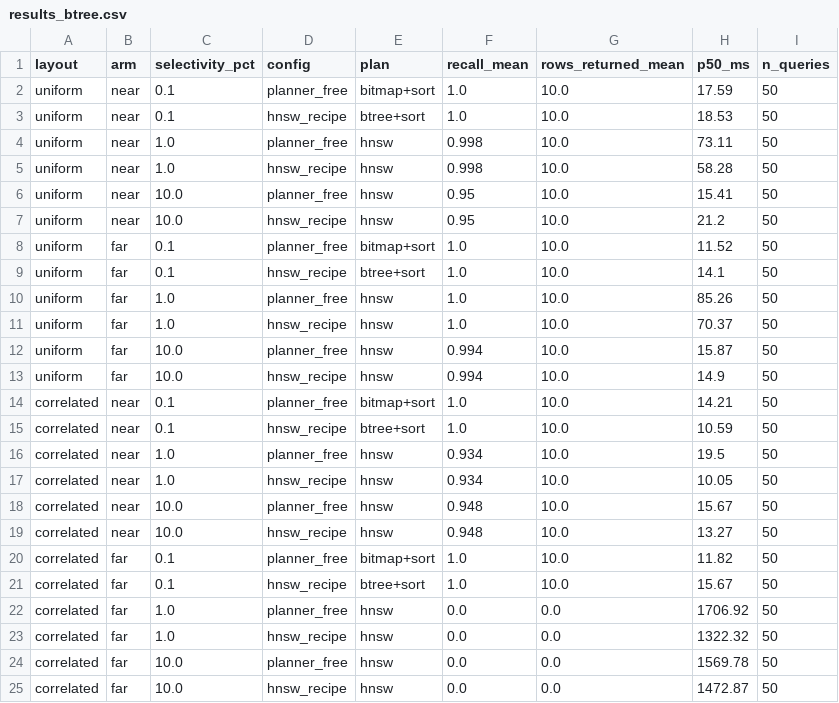
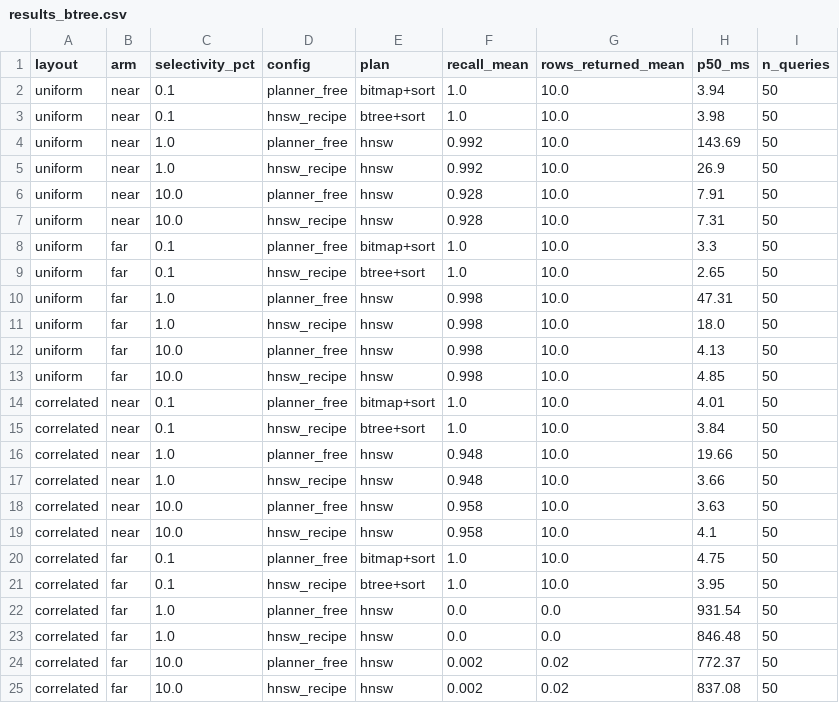
Before and after one commit to OmkarPalika/pgvector-filtered-recall, a CSV file: results_btree.csv, drawn as a sheet; only a part is shown; the diff covers the shown part only.

Commit message:
Re-measure the btree grid on the current graph: plans reproduce, latency does not
results_btree.csv was taken against a different HNSW build hours earlier. Re-running
all 36 cells against the current one is a wider version of the check bench_builds.py
made on five:

  plan chosen   36/36 identical
  recall        22/36 moved, worst 0.022 (uniform/near/10%: 0.950 -> 0.928)
  p50           0.5x to 5.4x

Plan choice is fully deterministic, which is what the crossover section rests on.
Recall moves in the third decimal. Latency moves by multiples, mostly faster here
because the cache was warm after two hours of rebuilds.

Two corrections fall out of it:

correlated/far at 10% now scores recall 0.002 rather than 0.000 - one query in 50
returning one row. The table said 0.000; it now says what was measured.

The multicluster/far 0.1% anomaly, an exact plan scoring 0.998, came back as a clean
1.000. That is what the tie-break explanation predicts and a real miss would not, so
the note now says so instead of leaving it open.

Also documents an ordering confound in this file. planner_free is measured before
hnsw_recipe on each cell with 5 warmup queries, so when both choose the same plan the
first absorbs the cold cache: 143.69ms against 26.90ms on uniform/near/1%, identical
plan and identical recall. That file's plan and recall columns are sound; its latency
column is not a comparison between its two configurations.

```diff
--- a/results_btree.csv
+++ b/results_btree.csv
@@ -1,25 +1,25 @@
 layout,arm,selectivity_pct,config,plan,recall_mean,rows_returned_mean,p50_ms,n_queries
-uniform,near,0.1,planner_free,bitmap+sort,1.0,10.0,17.59,50
-uniform,near,0.1,hnsw_recipe,btree+sort,1.0,10.0,18.53,50
-uniform,near,1.0,planner_free,hnsw,0.998,10.0,73.11,50
-uniform,near,1.0,hnsw_recipe,hnsw,0.998,10.0,58.28,50
-uniform,near,10.0,planner_free,hnsw,0.95,10.0,15.41,50
-uniform,near,10.0,hnsw_recipe,hnsw,0.95,10.0,21.2,50
-uniform,far,0.1,planner_free,bitmap+sort,1.0,10.0,11.52,50
-uniform,far,0.1,hnsw_recipe,btree+sort,1.0,10.0,14.1,50
-uniform,far,1.0,planner_free,hnsw,1.0,10.0,85.26,50
-uniform,far,1.0,hnsw_recipe,hnsw,1.0,10.0,70.37,50
-uniform,far,10.0,planner_free,hnsw,0.994,10.0,15.87,50
-uniform,far,10.0,hnsw_recipe,hnsw,0.994,10.0,14.9,50
-correlated,near,0.1,planner_free,bitmap+sort,1.0,10.0,14.21,50
-correlated,near,0.1,hnsw_recipe,btree+sort,1.0,10.0,10.59,50
-correlated,near,1.0,planner_free,hnsw,0.934,10.0,19.5,50
-correlated,near,1.0,hnsw_recipe,hnsw,0.934,10.0,10.05,50
-correlated,near,10.0,planner_free,hnsw,0.948,10.0,15.67,50
-correlated,near,10.0,hnsw_recipe,hnsw,0.948,10.0,13.27,50
-correlated,far,0.1,planner_free,bitmap+sort,1.0,10.0,11.82,50
-correlated,far,0.1,hnsw_recipe,btree+sort,1.0,10.0,15.67,50
-correlated,far,1.0,planner_free,hnsw,0.0,0.0,1706.92,50
-correlated,far,1.0,hnsw_recipe,hnsw,0.0,0.0,1322.32,50
-correlated,far,10.0,planner_free,hnsw,0.0,0.0,1569.78,50
-correlated,far,10.0,hnsw_recipe,hnsw,0.0,0.0,1472.87,50
+uniform,near,0.1,planner_free,bitmap+sort,1.0,10.0,3.94,50
+uniform,near,0.1,hnsw_recipe,btree+sort,1.0,10.0,3.98,50
+uniform,near,1.0,planner_free,hnsw,0.992,10.0,143.69,50
+uniform,near,1.0,hnsw_recipe,hnsw,0.992,10.0,26.9,50
+uniform,near,10.0,planner_free,hnsw,0.928,10.0,7.91,50
+uniform,near,10.0,hnsw_recipe,hnsw,0.928,10.0,7.31,50
+uniform,far,0.1,planner_free,bitmap+sort,1.0,10.0,3.3,50
+uniform,far,0.1,hnsw_recipe,btree+sort,1.0,10.0,2.65,50
+uniform,far,1.0,planner_free,hnsw,0.998,10.0,47.31,50
+uniform,far,1.0,hnsw_recipe,hnsw,0.998,10.0,18.0,50
+uniform,far,10.0,planner_free,hnsw,0.998,10.0,4.13,50
+uniform,far,10.0,hnsw_recipe,hnsw,0.998,10.0,4.85,50
+correlated,near,0.1,planner_free,bitmap+sort,1.0,10.0,4.01,50
+correlated,near,0.1,hnsw_recipe,btree+sort,1.0,10.0,3.84,50
+correlated,near,1.0,planner_free,hnsw,0.948,10.0,19.66,50
+correlated,near,1.0,hnsw_recipe,hnsw,0.948,10.0,3.66,50
+correlated,near,10.0,planner_free,hnsw,0.958,10.0,3.63,50
+correlated,near,10.0,hnsw_recipe,hnsw,0.958,10.0,4.1,50
+correlated,far,0.1,planner_free,bitmap+sort,1.0,10.0,4.75,50
+correlated,far,0.1,hnsw_recipe,btree+sort,1.0,10.0,3.95,50
+correlated,far,1.0,planner_free,hnsw,0.0,0.0,931.54,50
+correlated,far,1.0,hnsw_recipe,hnsw,0.0,0.0,846.48,50
+correlated,far,10.0,planner_free,hnsw,0.002,0.02,772.37,50
+correlated,far,10.0,hnsw_recipe,hnsw,0.002,0.02,837.08,50
```
Also changed, not shown: 20 edited cells elsewhere in this file, 2 other files.
